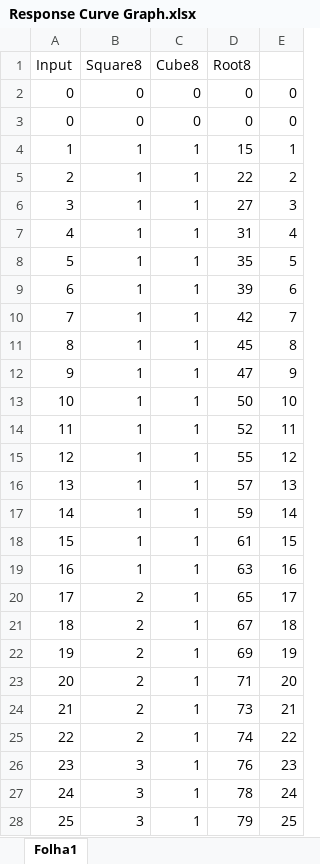
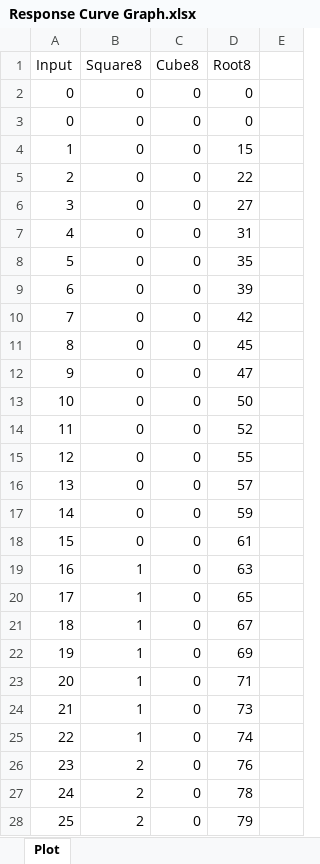
Before and after one commit to GitMoDu/IntegerResponseCurve, an Excel workbook: Media/Response Curve Graph.xlsx, sheet Plot, drawn as a sheet; only a part is shown; values as stored, in another font and other column widths than the file's, no borders; charts and pictures not drawn; the diff covers the shown part only; the diff names each change by its address in the sheet, - before the commit and + after, or states it on an @@ line.

Commit message:
Updated graph plotter document.

```diff
--- a/Media/Response Curve Graph.xlsx (sheet Plot)
+++ b/Media/Response Curve Graph.xlsx (sheet Plot)
-sheet tab: Folha1
+sheet tab: Plot
-E2:E3: 0
+E2:E3: (empty)
-B4:B18 (Square8): 1
+B4:B18 (Square8): 0
-C4:C28 (Cube8): 1
+C4:C28 (Cube8): 0
-E4: 1
+E4: (empty)
-E5: 2
+E5: (empty)
-E6: 3
+E6: (empty)
-E7: 4
+E7: (empty)
-E8: 5
+E8: (empty)
-E9: 6
+E9: (empty)
-E10: 7
+E10: (empty)
-E11: 8
+E11: (empty)
-E12: 9
+E12: (empty)
-E13: 10
+E13: (empty)
-E14: 11
+E14: (empty)
-E15: 12
+E15: (empty)
-E16: 13
+E16: (empty)
-E17: 14
+E17: (empty)
-E18: 15
+E18: (empty)
-E19: 16
+E19: (empty)
-B20:B25 (Square8): 2
+B20:B25 (Square8): 1
-E20: 17
+E20: (empty)
-E21: 18
+E21: (empty)
-E22: 19
+E22: (empty)
-E23: 20
+E23: (empty)
-E24: 21
+E24: (empty)
-E25: 22
+E25: (empty)
-B26:B28 (Square8): 3
+B26:B28 (Square8): 2
-E26: 23
+E26: (empty)
-E27: 24
+E27: (empty)
-E28: 25
+E28: (empty)
```
Also changed, not shown: 755 edited cells elsewhere in this sheet, charts or pictures.
